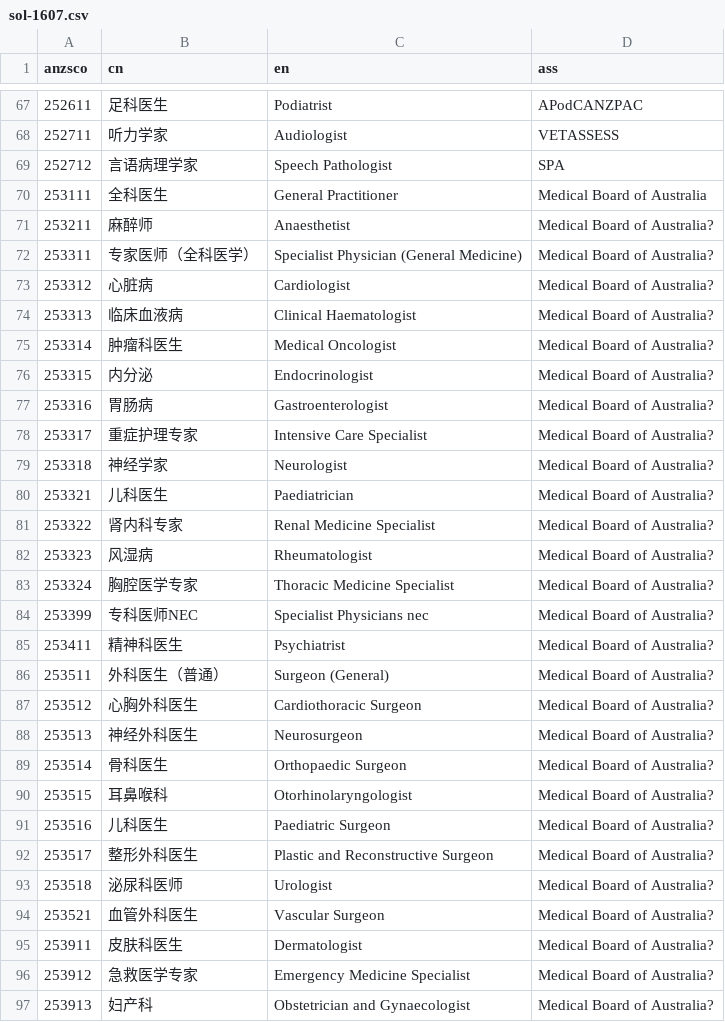
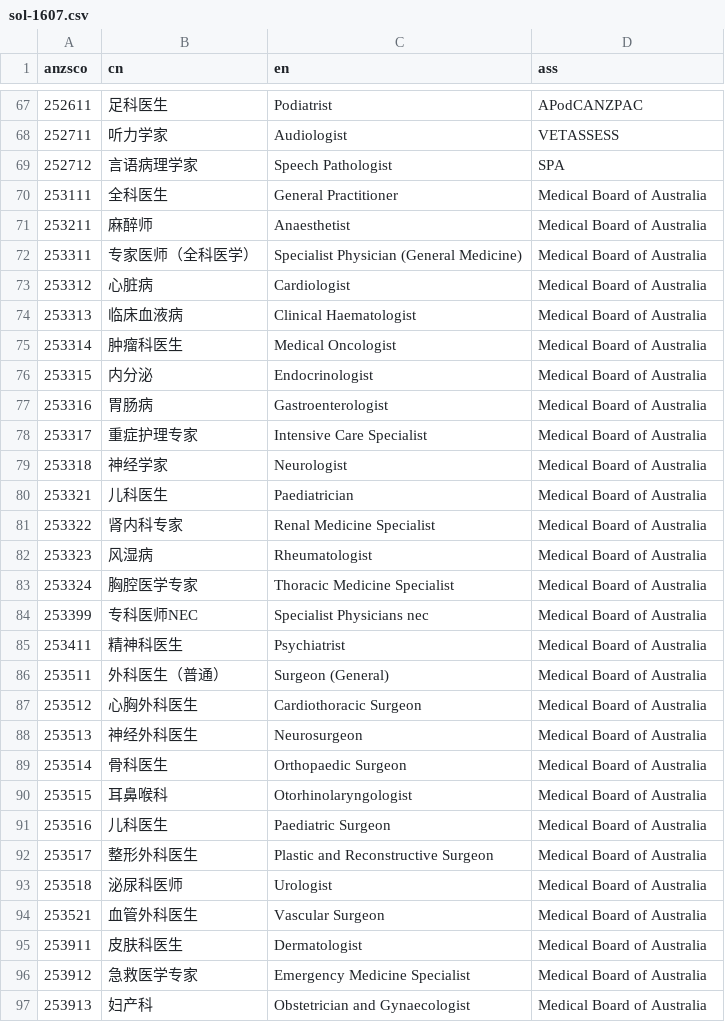
Before and after one commit to fcg/vac, a CSV file: _data/sol/sol-1607.csv, drawn as a sheet; only a part is shown, gaps mark what is left out; the diff covers the shown part only.

Commit message:
sol

```diff
--- a/_data/sol/sol-1607.csv
+++ b/_data/sol/sol-1607.csv
@@ -70,28 +70,28 @@ anzsco,cn,en,ass
 253111,全科医生,General Practitioner,Medical Board of Australia
-253211,麻醉师,Anaesthetist,Medical Board of Australia?
-253311,专家医师（全科医学）,Specialist Physician (General Medicine),Medical Board of Australia?
-253312,心脏病,Cardiologist,Medical Board of Australia?
-253313,临床血液病,Clinical Haematologist,Medical Board of Australia?
-253314,肿瘤科医生,Medical Oncologist,Medical Board of Australia?
-253315,内分泌,Endocrinologist,Medical Board of Australia?
-253316,胃肠病,Gastroenterologist,Medical Board of Australia?
-253317,重症护理专家,Intensive Care Specialist,Medical Board of Australia?
-253318,神经学家,Neurologist,Medical Board of Australia?
-253321,儿科医生,Paediatrician,Medical Board of Australia?
-253322,肾内科专家,Renal Medicine Specialist,Medical Board of Australia?
-253323,风湿病,Rheumatologist,Medical Board of Australia?
-253324,胸腔医学专家,Thoracic Medicine Specialist,Medical Board of Australia?
-253399,专科医师NEC,Specialist Physicians nec,Medical Board of Australia?
-253411,精神科医生,Psychiatrist,Medical Board of Australia?
-253511,外科医生（普通）,Surgeon (General),Medical Board of Australia?
-253512,心胸外科医生,Cardiothoracic Surgeon,Medical Board of Australia?
-253513,神经外科医生,Neurosurgeon,Medical Board of Australia?
-253514,骨科医生,Orthopaedic Surgeon,Medical Board of Australia?
-253515,耳鼻喉科,Otorhinolaryngologist,Medical Board of Australia?
-253516,儿科医生,Paediatric Surgeon,Medical Board of Australia?
-253517,整形外科医生,Plastic and Reconstructive Surgeon,Medical Board of Australia?
-253518,泌尿科医师,Urologist,Medical Board of Australia?
-253521,血管外科医生,Vascular Surgeon,Medical Board of Australia?
-253911,皮肤科医生,Dermatologist,Medical Board of Australia?
-253912,急救医学专家,Emergency Medicine Specialist,Medical Board of Australia?
-253913,妇产科,Obstetrician and Gynaecologist,Medical Board of Australia?
+253211,麻醉师,Anaesthetist,Medical Board of Australia
+253311,专家医师（全科医学）,Specialist Physician (General Medicine),Medical Board of Australia
+253312,心脏病,Cardiologist,Medical Board of Australia
+253313,临床血液病,Clinical Haematologist,Medical Board of Australia
+253314,肿瘤科医生,Medical Oncologist,Medical Board of Australia
+253315,内分泌,Endocrinologist,Medical Board of Australia
+253316,胃肠病,Gastroenterologist,Medical Board of Australia
+253317,重症护理专家,Intensive Care Specialist,Medical Board of Australia
+253318,神经学家,Neurologist,Medical Board of Australia
+253321,儿科医生,Paediatrician,Medical Board of Australia
+253322,肾内科专家,Renal Medicine Specialist,Medical Board of Australia
+253323,风湿病,Rheumatologist,Medical Board of Australia
+253324,胸腔医学专家,Thoracic Medicine Specialist,Medical Board of Australia
+253399,专科医师NEC,Specialist Physicians nec,Medical Board of Australia
+253411,精神科医生,Psychiatrist,Medical Board of Australia
+253511,外科医生（普通）,Surgeon (General),Medical Board of Australia
+253512,心胸外科医生,Cardiothoracic Surgeon,Medical Board of Australia
+253513,神经外科医生,Neurosurgeon,Medical Board of Australia
+253514,骨科医生,Orthopaedic Surgeon,Medical Board of Australia
+253515,耳鼻喉科,Otorhinolaryngologist,Medical Board of Australia
+253516,儿科医生,Paediatric Surgeon,Medical Board of Australia
+253517,整形外科医生,Plastic and Reconstructive Surgeon,Medical Board of Australia
+253518,泌尿科医师,Urologist,Medical Board of Australia
+253521,血管外科医生,Vascular Surgeon,Medical Board of Australia
+253911,皮肤科医生,Dermatologist,Medical Board of Australia
+253912,急救医学专家,Emergency Medicine Specialist,Medical Board of Australia
+253913,妇产科,Obstetrician and Gynaecologist,Medical Board of Australia
```
Also changed, not shown: 43 edited cells elsewhere in this file.
